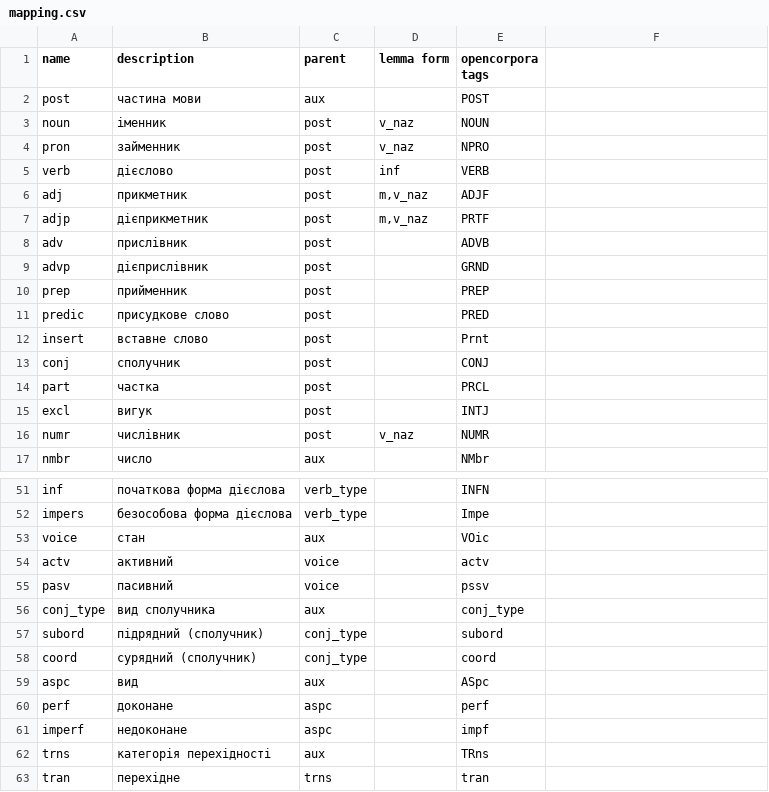
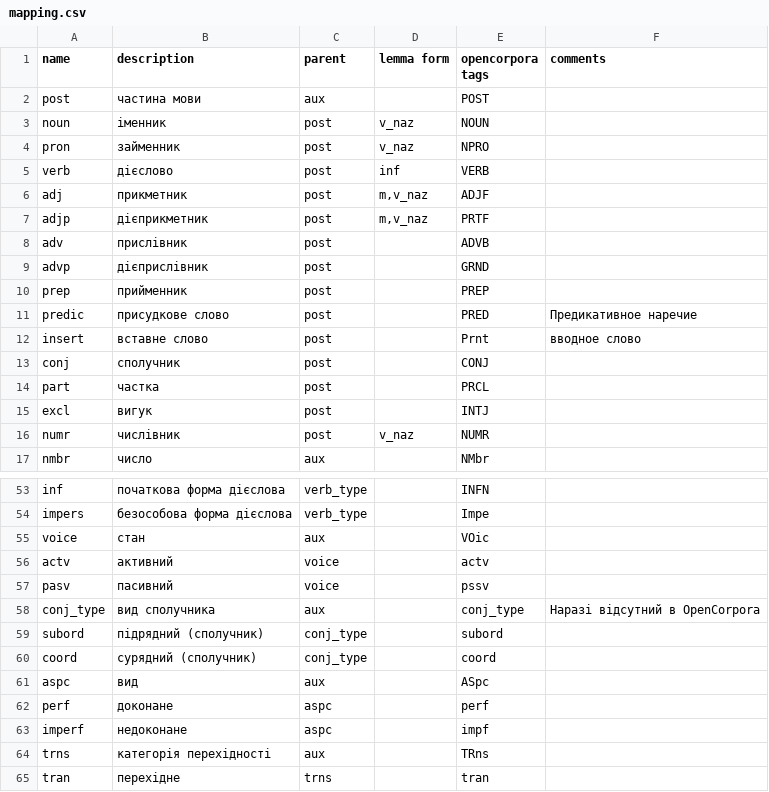
Before and after one commit to dchaplinsky/LT2OpenCorpora, a CSV file: mapping.csv, drawn as a sheet; only a part is shown, gaps mark what is left out; the diff covers the shown part only.

Commit message:
Some comments and docstrings added to convert script, mapping updated, plot.py is now pep0008 friendly

```diff
--- a/mapping.csv
+++ b/mapping.csv
@@ -1 +1 @@
-name,description,parent,lemma form,opencorpora tags
+name,description,parent,lemma form,opencorpora tags,comments
@@ -11,2 +11,2 @@ prep,прийменник,post,,PREP
-predic,присудкове слово,post,,PRED
-insert,вставне слово,post,,Prnt
+predic,присудкове слово,post,,PRED,Предикативное наречие
+insert,вставне слово,post,,Prnt,вводное слово
@@ -56 +58 @@ pasv,пасивний,voice,,pssv
-conj_type,вид сполучника,aux,,conj_type
+conj_type,вид сполучника,aux,,conj_type,Наразі відсутний в OpenCorpora
```
Also changed, not shown: 6 added rows, 3 removed rows and 12 edited cells elsewhere in this file, 2 other files.
